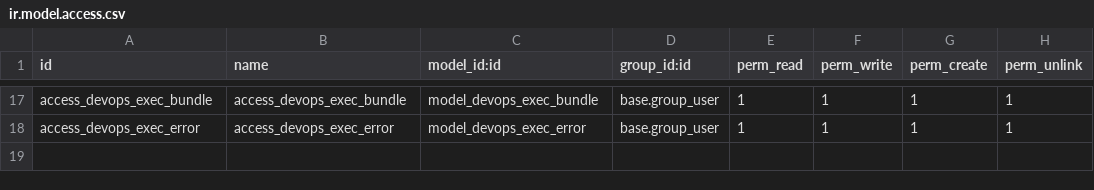
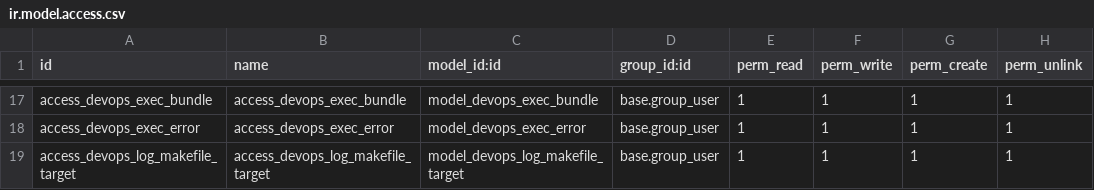
Before and after one commit to gingerchrist/erplibre_addons, a CSV file: erplibre_devops/security/ir.model.access.csv, drawn as a sheet; only a part is shown, gaps mark what is left out; the diff names each change by its address in the sheet, - before the commit and + after, or states it on an @@ line.

Commit message:
[IMP] erplibre_devops: makefile targets to execute it

```diff
--- a/erplibre_devops/security/ir.model.access.csv
+++ b/erplibre_devops/security/ir.model.access.csv
+row 19: access_devops_log_makefile_target | access_devops_log_makefile_target | model_devops_log_makefile_target | base.group_user | 1 | 1 | 1 | 1
```
Also changed, not shown: 7 other files.
